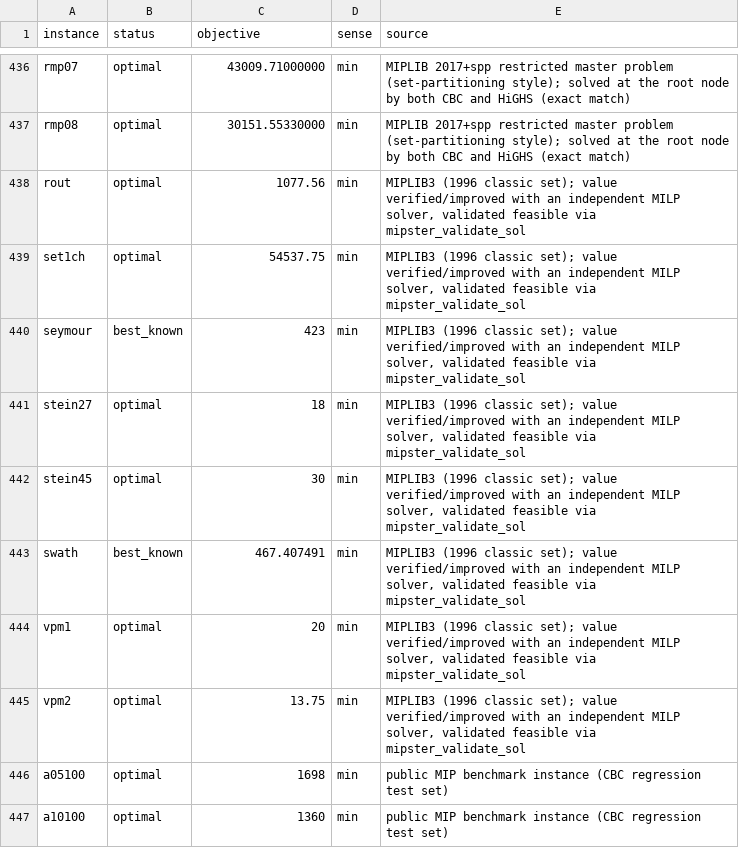
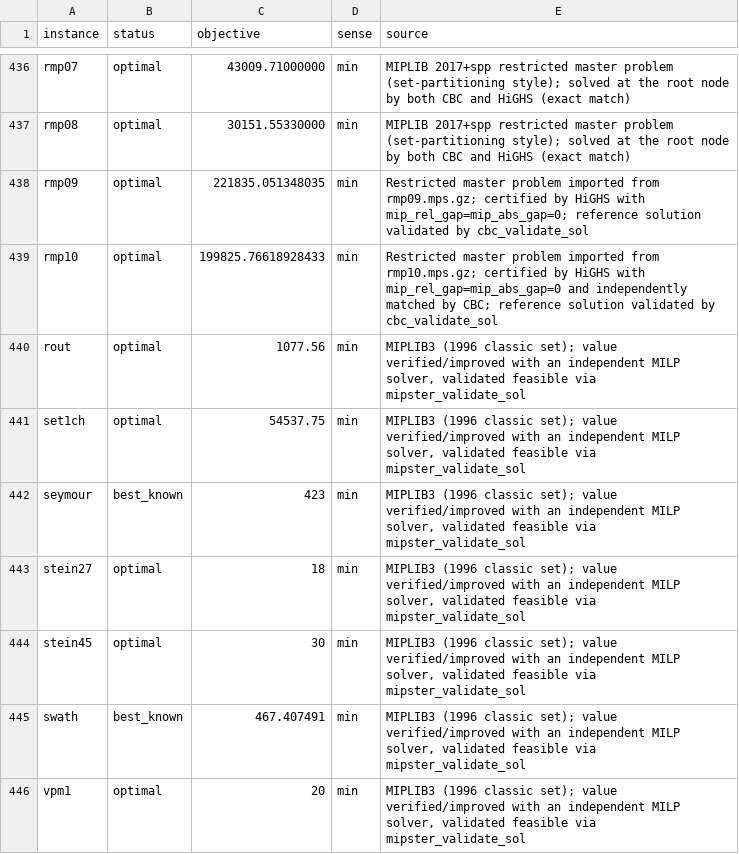
Before and after one commit to h-g-s/mip-sanity-data, a TSV file: bks.tsv, drawn as a sheet; only a part is shown, gaps mark what is left out; the shorter side is filled out with more unchanged rows.

```diff
--- a/bks.tsv
+++ b/bks.tsv
@@ -437,2 +437,4 @@ rmp07	optimal	43009.71000000	min	MIPLIB 2017+spp restricted master problem (set-
 rmp08	optimal	30151.55330000	min	MIPLIB 2017+spp restricted master problem (set-partitioning style); solved at the root node by both CBC and HiGHS (exact match)
+rmp09	optimal	221835.051348035	min	Restricted master problem imported from rmp09.mps.gz; certified by HiGHS with mip_rel_gap=mip_abs_gap=0; reference solution validated by cbc_validate_sol
+rmp10	optimal	199825.76618928433	min	Restricted master problem imported from rmp10.mps.gz; certified by HiGHS with mip_rel_gap=mip_abs_gap=0 and independently matched by CBC; reference solution validated by cbc_validate_sol
 rout	optimal	1077.56	min	MIPLIB3 (1996 classic set); value verified/improved with an independent MILP solver, validated feasible via mipster_validate_sol
```
Also changed, not shown: features.tsv, limits.tsv, 5 other files.
